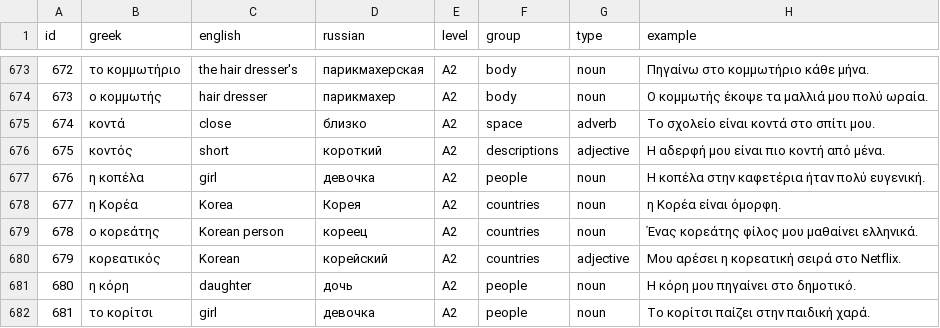
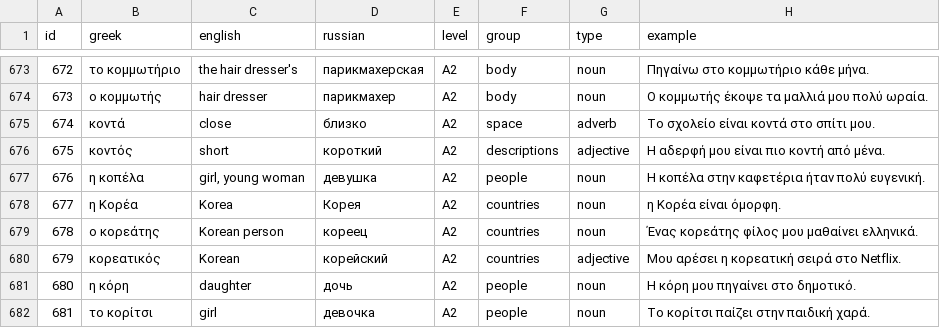
Before and after one commit to akashta/kalimera, a CSV file: words.csv, drawn as a sheet; only a part is shown, gaps mark what is left out.

Commit message:
Update words.csv

```diff
--- a/words.csv
+++ b/words.csv
@@ -676,3 +676,3 @@ id,greek,english,russian,level,group,type,example
 675,κοντός,short,короткий,A2,descriptions,adjective,Η αδερφή μου είναι πιο κοντή από μένα.
-676,η κοπέλα,girl,девочка,A2,people,noun,Η κοπέλα στην καφετέρια ήταν πολύ ευγενική.
+676,η κοπέλα,"girl, young woman",девушка,A2,people,noun,Η κοπέλα στην καφετέρια ήταν πολύ ευγενική.
 677,η Κορέα,Korea,Корея,A2,countries,noun,η Κορέα είναι όμορφη.
```
